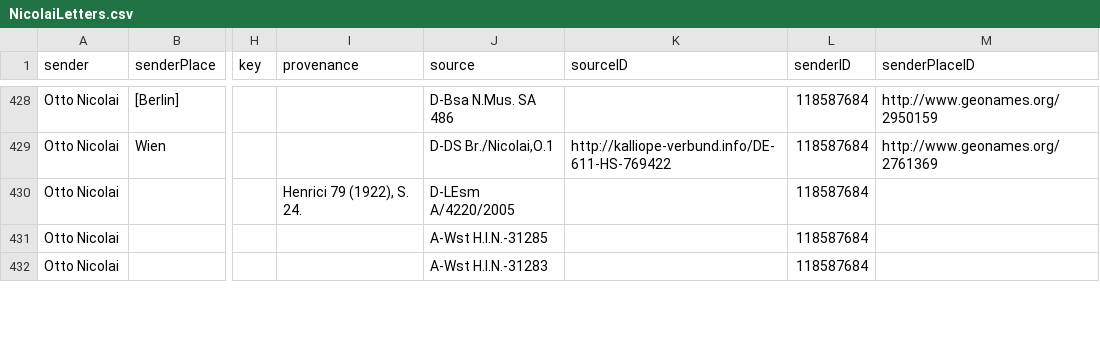
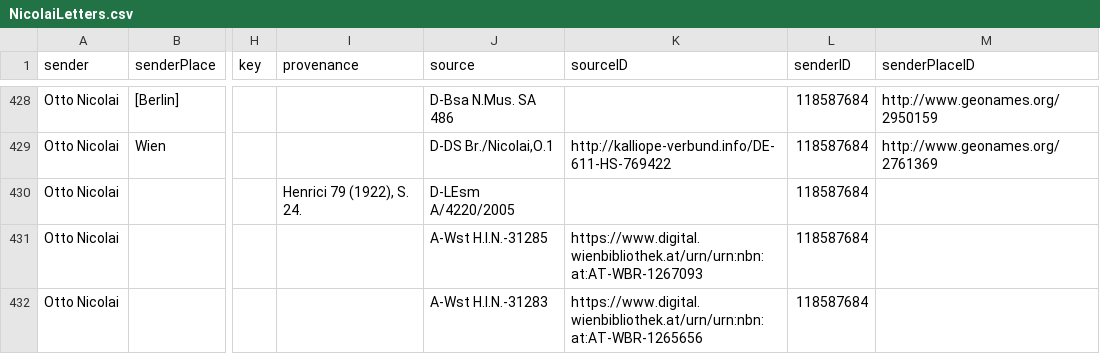
Before and after one commit to rettinghaus/NicolaiLetters, a CSV file: NicolaiLetters.csv, drawn as a sheet; only a part is shown, gaps mark what is left out; the diff covers the shown part only; the diff names each change by its address in the sheet, - before the commit and + after, or states it on an @@ line.

Commit message:
add more source links

```diff
--- a/NicolaiLetters.csv
+++ b/NicolaiLetters.csv
-K431 (sourceID): (empty)
+K431 (sourceID): https://www.digital.wienbibliothek.at/urn/urn:nbn:at:AT-WBR-1267093
-K432 (sourceID): (empty)
+K432 (sourceID): https://www.digital.wienbibliothek.at/urn/urn:nbn:at:AT-WBR-1265656
```
Also changed, not shown: 11 edited cells elsewhere in this file.
